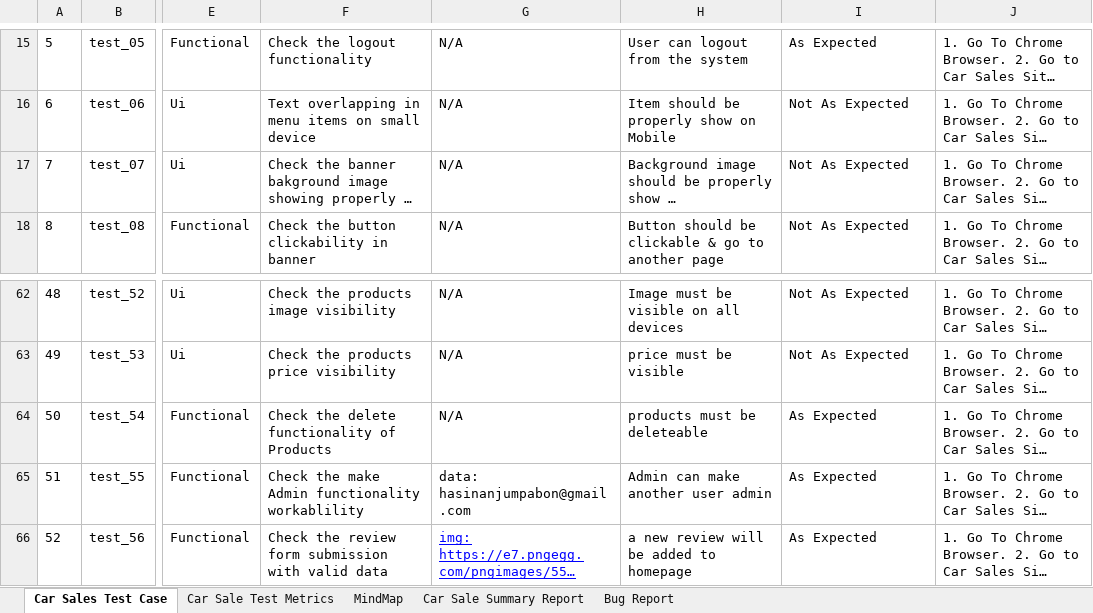
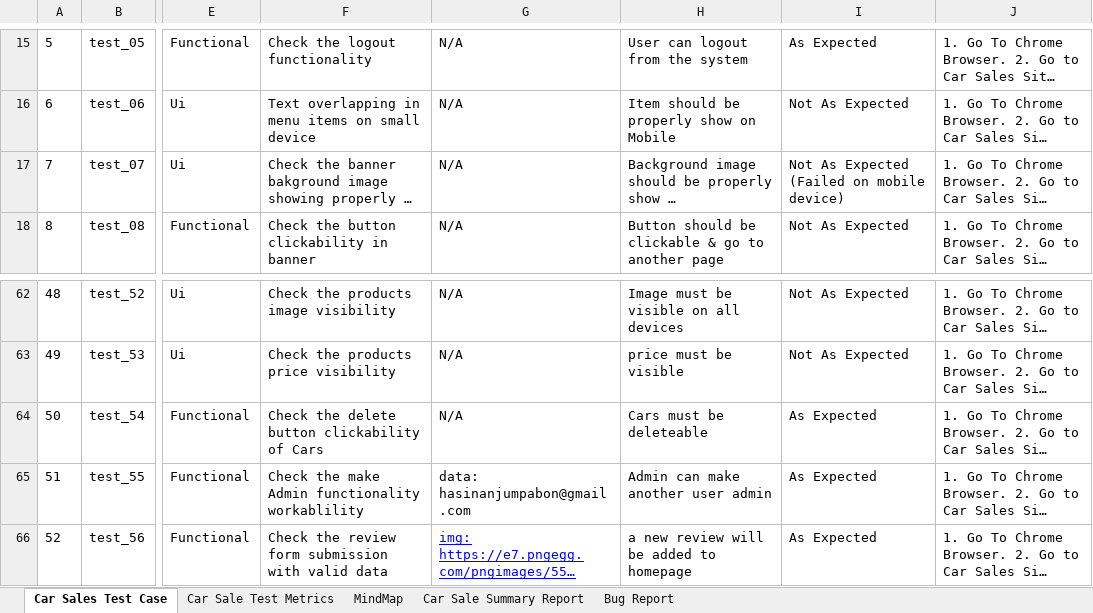
Before and after one commit to pabon98/Car-Sales-Site-Manual-Testing, an Excel workbook: Car sales Test Case.xlsx, sheet Car Sales Test Case, drawn as a sheet; only a part is shown, gaps mark what is left out; long unchanged cells end in …; values as stored, in another font and other column widths than the file's, no borders; charts and pictures not drawn; the diff names each change by its address in the sheet, - before the commit and + after, or states it on an @@ line.

```diff
--- a/Car sales Test Case.xlsx (sheet Car Sales Test Case)
+++ b/Car sales Test Case.xlsx (sheet Car Sales Test Case)
-I17: Not As Expected
+I17: Not As Expected (Failed on mobile device)
-F64: Check the delete functionality of Products
+F64: Check the delete button clickability of Cars
-H64: products must be deleteable
+H64: Cars must be deleteable
```
Also changed, not shown: charts or pictures, 2 other files.
